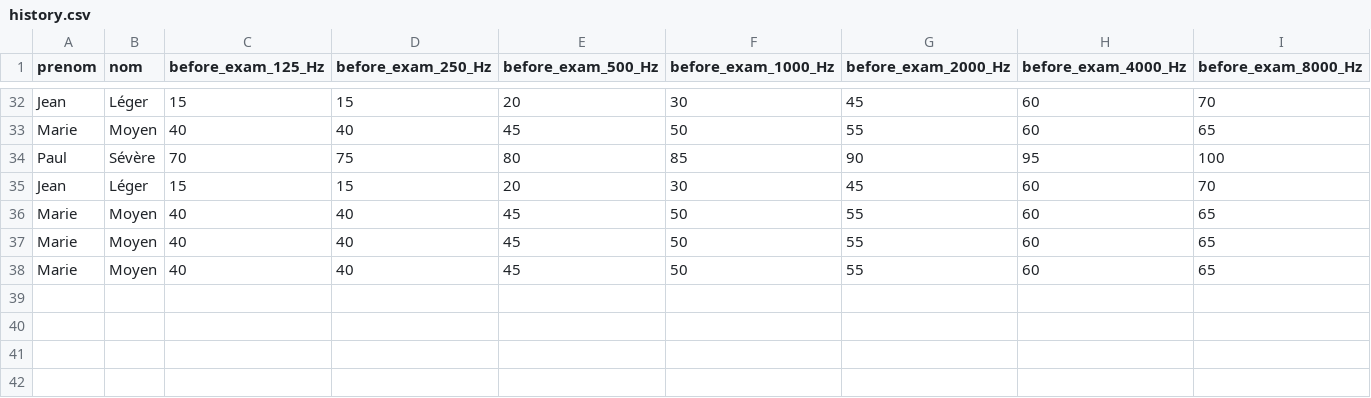
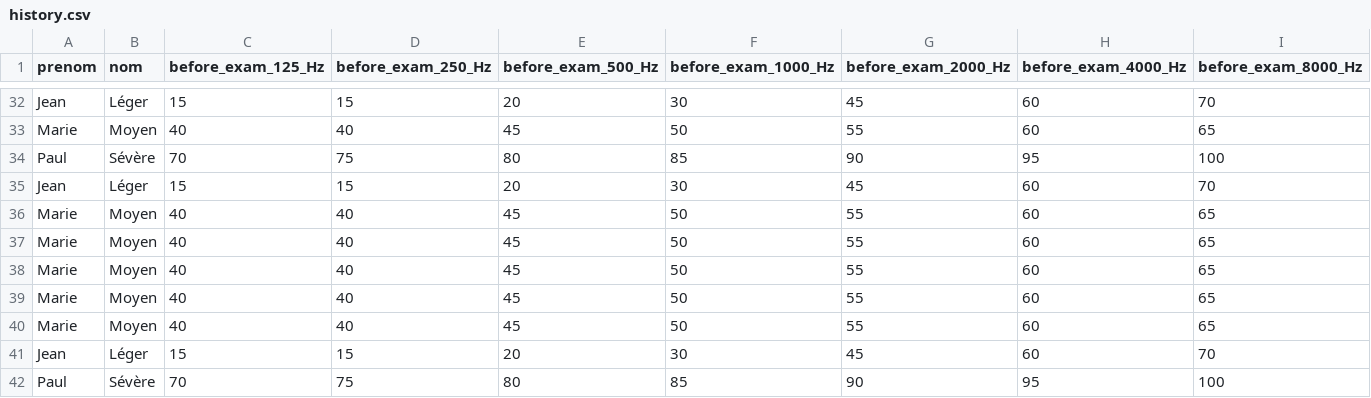
Before and after one commit to ShiraishiHope/IndusML, a CSV file: data/01_raw/history.csv, drawn as a sheet; only a part is shown, gaps mark what is left out.

```diff
--- a/data/01_raw/history.csv
+++ b/data/01_raw/history.csv
@@ -38 +38,5 @@ Marie,Moyen,40,40,45,50,55,60,65
 Marie,Moyen,40,40,45,50,55,60,65
+Marie,Moyen,40,40,45,50,55,60,65
+Marie,Moyen,40,40,45,50,55,60,65
+Jean,Léger,15,15,20,30,45,60,70
+Paul,Sévère,70,75,80,85,90,95,100
```
Also changed, not shown: 2 other files.
